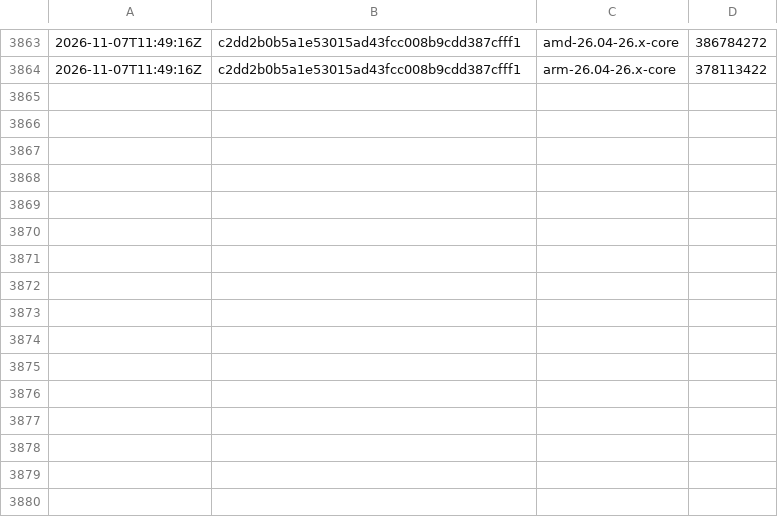
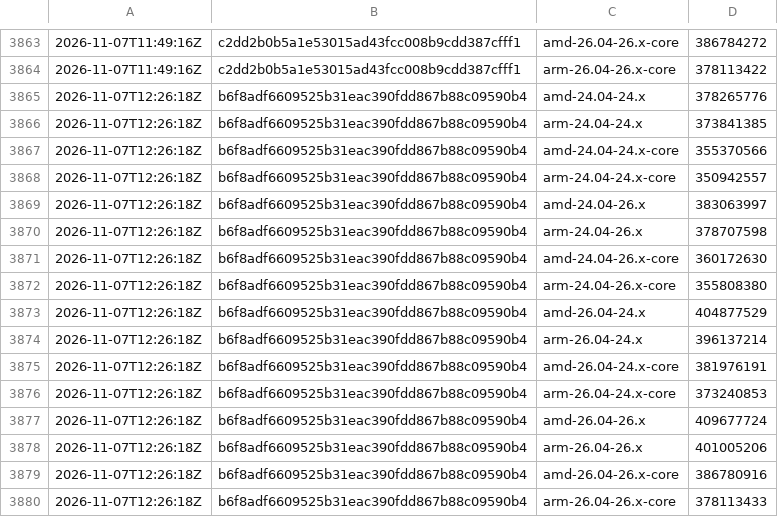
Before and after one commit to SignalK/signalk-server, a CSV file: master-container_sizes.csv, drawn as a sheet; only a part is shown, gaps mark what is left out; the diff names each change by its address in the sheet, - before the commit and + after, or states it on an @@ line.

```diff
--- a/master-container_sizes.csv
+++ b/master-container_sizes.csv
+row 3865: 2026-11-07T12:26:18Z | b6f8adf6609525b31eac390fdd867b88c09590b4 | amd-24.04-24.x | 378265776
+row 3866: 2026-11-07T12:26:18Z | b6f8adf6609525b31eac390fdd867b88c09590b4 | arm-24.04-24.x | 373841385
+row 3867: 2026-11-07T12:26:18Z | b6f8adf6609525b31eac390fdd867b88c09590b4 | amd-24.04-24.x-core | 355370566
+row 3868: 2026-11-07T12:26:18Z | b6f8adf6609525b31eac390fdd867b88c09590b4 | arm-24.04-24.x-core | 350942557
+row 3869: 2026-11-07T12:26:18Z | b6f8adf6609525b31eac390fdd867b88c09590b4 | amd-24.04-26.x | 383063997
+row 3870: 2026-11-07T12:26:18Z | b6f8adf6609525b31eac390fdd867b88c09590b4 | arm-24.04-26.x | 378707598
+row 3871: 2026-11-07T12:26:18Z | b6f8adf6609525b31eac390fdd867b88c09590b4 | amd-24.04-26.x-core | 360172630
+row 3872: 2026-11-07T12:26:18Z | b6f8adf6609525b31eac390fdd867b88c09590b4 | arm-24.04-26.x-core | 355808380
+row 3873: 2026-11-07T12:26:18Z | b6f8adf6609525b31eac390fdd867b88c09590b4 | amd-26.04-24.x | 404877529
+row 3874: 2026-11-07T12:26:18Z | b6f8adf6609525b31eac390fdd867b88c09590b4 | arm-26.04-24.x | 396137214
+row 3875: 2026-11-07T12:26:18Z | b6f8adf6609525b31eac390fdd867b88c09590b4 | amd-26.04-24.x-core | 381976191
+row 3876: 2026-11-07T12:26:18Z | b6f8adf6609525b31eac390fdd867b88c09590b4 | arm-26.04-24.x-core | 373240853
+row 3877: 2026-11-07T12:26:18Z | b6f8adf6609525b31eac390fdd867b88c09590b4 | amd-26.04-26.x | 409677724
+row 3878: 2026-11-07T12:26:18Z | b6f8adf6609525b31eac390fdd867b88c09590b4 | arm-26.04-26.x | 401005206
+row 3879: 2026-11-07T12:26:18Z | b6f8adf6609525b31eac390fdd867b88c09590b4 | amd-26.04-26.x-core | 386780916
+row 3880: 2026-11-07T12:26:18Z | b6f8adf6609525b31eac390fdd867b88c09590b4 | arm-26.04-26.x-core | 378113433
```
